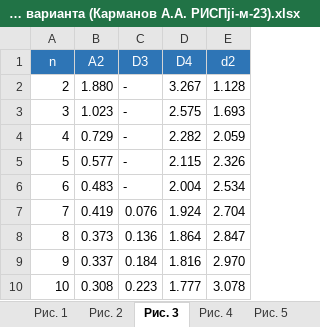
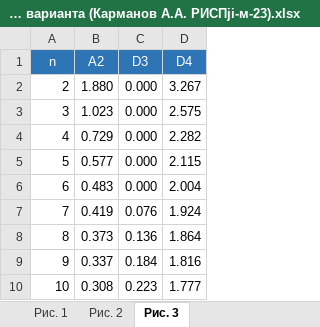
Before and after one commit to HomoSapiensCoding/SKU_2023, an Excel workbook: Дисциплины/Модели и методы интеллектуального анализа данных/Контрольные карты/Практика_Контрольные карты расчёты для 2-го варианта (Карманов А.А. РИСПji-м-23).xlsx, sheet Рис. 3, drawn as a sheet; values as stored, in another font and other column widths than the file's, no borders; the diff names each change by its address in the sheet, - before the commit and + after, or states it on an @@ line.

```diff
--- a/Дисциплины/Модели и методы интеллектуального анализа данных/Контрольные карты/Практика_Контрольные карты расчёты для 2-го варианта (Карманов А.А. РИСПji-м-23).xlsx (sheet Рис. 3)
+++ b/Дисциплины/Модели и методы интеллектуального анализа данных/Контрольные карты/Практика_Контрольные карты расчёты для 2-го варианта (Карманов А.А. РИСПji-м-23).xlsx (sheet Рис. 3)
-sheet tab: Рис. 4
-sheet tab: Рис. 5
-column E (d2), rows 2-10: 1.128 | 1.693 | 2.059 | 2.326 | 2.534 | 2.704 | 2.847 | 2.970 | 3.078
-C2:C6 (D3): -
+C2:C6 (D3): 0.000
```
Also changed, not shown: sheet Рис. 2, other sheet tabs, charts or pictures, 22 other files.
